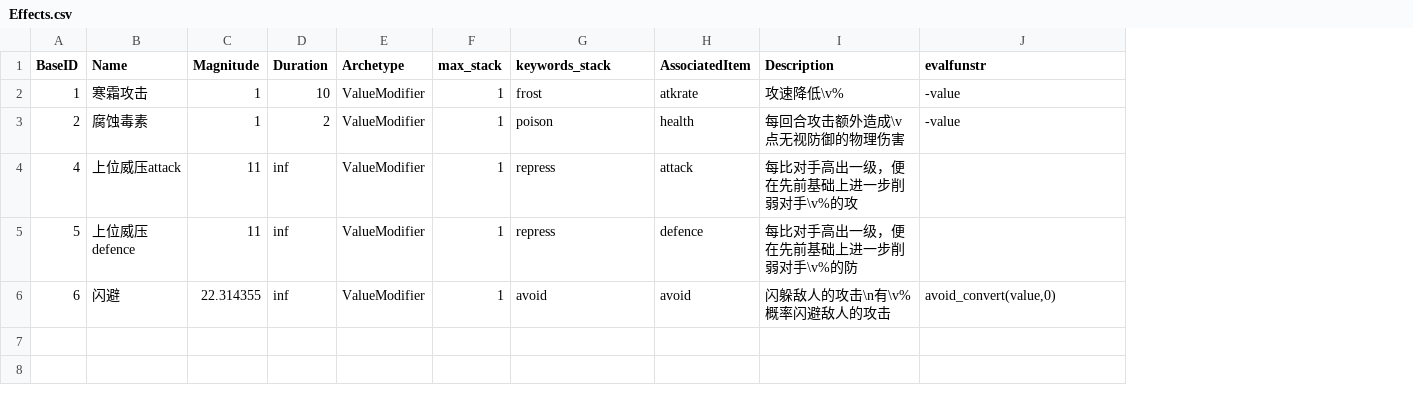
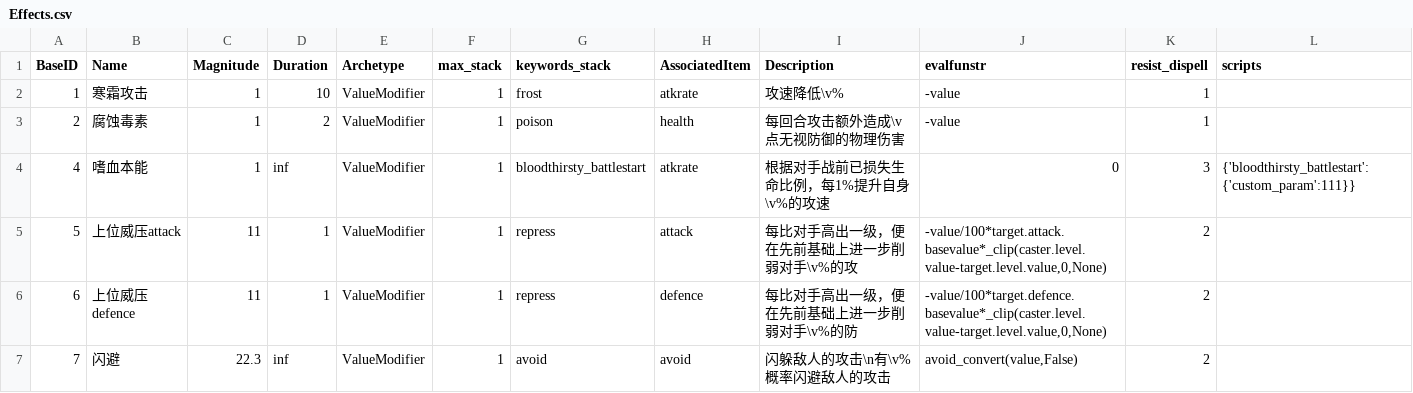
Before and after one commit to metatroncube/Nevermore, a CSV file: csv/Effects.csv, drawn as a sheet; the diff names each change by its address in the sheet, - before the commit and + after, or states it on an @@ line.

```diff
--- a/csv/Effects.csv
+++ b/csv/Effects.csv
+column K (resist_dispell), rows 2-6: 1 | 1 | 3 | 2 | 2
+column L (scripts), row 4: {'bloodthirsty_battlestart':{'custom_param':111}}
-B4 (Name): 上位威压attack
+B4 (Name): 嗜血本能
-C4 (Magnitude): 11
+C4 (Magnitude): 1
-G4 (keywords_stack): repress
+G4 (keywords_stack): bloodthirsty_battlestart
-H4 (AssociatedItem): attack
+H4 (AssociatedItem): atkrate
-I4 (Description): 每比对手高出一级，便在先前基础上进一步削弱对手\v%的攻
+I4 (Description): 根据对手战前已损失生命比例，每1%提升自身\v%的攻速
-J4 (evalfunstr): (empty)
+J4 (evalfunstr): 0
-B5 (Name): 上位威压defence
+B5 (Name): 上位威压attack
-D5:D6 (Duration): inf
+D5:D6 (Duration): 1
-H5 (AssociatedItem): defence
+H5 (AssociatedItem): attack
-I5 (Description): 每比对手高出一级，便在先前基础上进一步削弱对手\v%的防
+I5 (Description): 每比对手高出一级，便在先前基础上进一步削弱对手\v%的攻
-J5 (evalfunstr): (empty)
+J5 (evalfunstr): -value/100*target.attack.basevalue*_clip(caster.level.value-target.level.value,0,None)
-B6 (Name): 闪避
+B6 (Name): 上位威压defence
-C6 (Magnitude): 22.314355
+C6 (Magnitude): 11
-G6 (keywords_stack): avoid
+G6 (keywords_stack): repress
-H6 (AssociatedItem): avoid
+H6 (AssociatedItem): defence
-I6 (Description): 闪躲敌人的攻击\n有\v%概率闪避敌人的攻击
+I6 (Description): 每比对手高出一级，便在先前基础上进一步削弱对手\v%的防
-J6 (evalfunstr): avoid_convert(value,0)
+J6 (evalfunstr): -value/100*target.defence.basevalue*_clip(caster.level.value-target.level.value,0,None)
+row 7: 7 | 闪避 | 22.3 | inf | ValueModifier | 1 | avoid | avoid | 闪躲敌人的攻击\n有\v%概率闪避敌人的攻击 | avoid_convert(value,False) | 2
```
Also changed, not shown: 4 other files.
